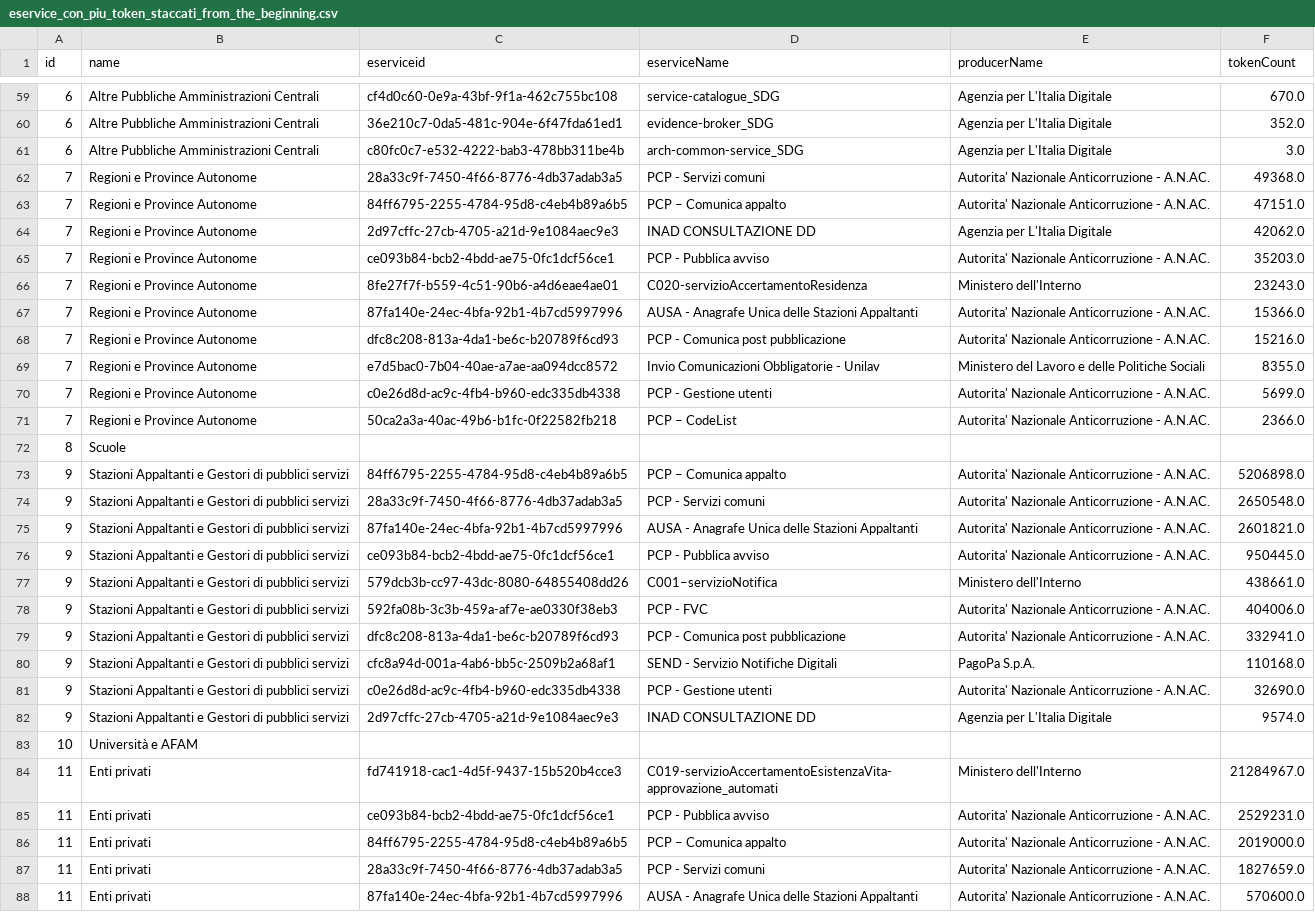
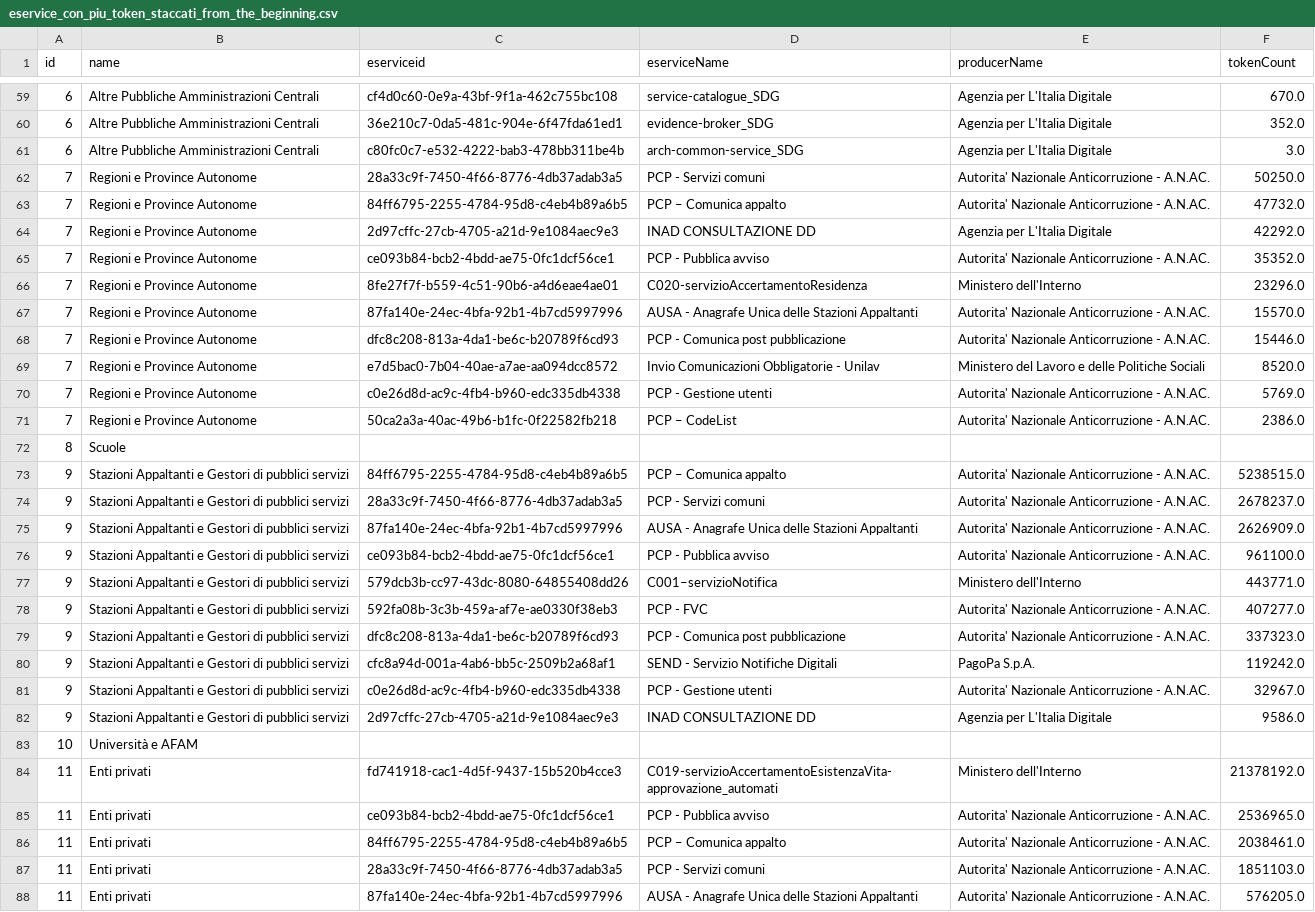
Before and after one commit to MiriamCrudeliniACN/pdnd_opendata, a CSV file: data/eservice_con_piu_token_staccati_from_the_beginning.csv, drawn as a sheet; only a part is shown, gaps mark what is left out; the diff covers the shown part only; the diff names each change by its address in the sheet, - before the commit and + after, or states it on an @@ line.

Commit message:
Update data/eservice_con_piu_token_staccati_from_the_beginning.csv

```diff
--- a/data/eservice_con_piu_token_staccati_from_the_beginning.csv
+++ b/data/eservice_con_piu_token_staccati_from_the_beginning.csv
-F62 (tokenCount): 49368.0
+F62 (tokenCount): 50250.0
-F63 (tokenCount): 47151.0
+F63 (tokenCount): 47732.0
-F64 (tokenCount): 42062.0
+F64 (tokenCount): 42292.0
-F65 (tokenCount): 35203.0
+F65 (tokenCount): 35352.0
-F66 (tokenCount): 23243.0
+F66 (tokenCount): 23296.0
-F67 (tokenCount): 15366.0
+F67 (tokenCount): 15570.0
-F68 (tokenCount): 15216.0
+F68 (tokenCount): 15446.0
-F69 (tokenCount): 8355.0
+F69 (tokenCount): 8520.0
-F70 (tokenCount): 5699.0
+F70 (tokenCount): 5769.0
-F71 (tokenCount): 2366.0
+F71 (tokenCount): 2386.0
-F73 (tokenCount): 5206898.0
+F73 (tokenCount): 5238515.0
-F74 (tokenCount): 2650548.0
+F74 (tokenCount): 2678237.0
-F75 (tokenCount): 2601821.0
+F75 (tokenCount): 2626909.0
-F76 (tokenCount): 950445.0
+F76 (tokenCount): 961100.0
-F77 (tokenCount): 438661.0
+F77 (tokenCount): 443771.0
-F78 (tokenCount): 404006.0
+F78 (tokenCount): 407277.0
-F79 (tokenCount): 332941.0
+F79 (tokenCount): 337323.0
-F80 (tokenCount): 110168.0
+F80 (tokenCount): 119242.0
-F81 (tokenCount): 32690.0
+F81 (tokenCount): 32967.0
-F82 (tokenCount): 9574.0
+F82 (tokenCount): 9586.0
-F84 (tokenCount): 21284967.0
+F84 (tokenCount): 21378192.0
-F85 (tokenCount): 2529231.0
+F85 (tokenCount): 2536965.0
-F86 (tokenCount): 2019000.0
+F86 (tokenCount): 2038461.0
-F87 (tokenCount): 1827659.0
+F87 (tokenCount): 1851103.0
-F88 (tokenCount): 570600.0
+F88 (tokenCount): 576205.0
```
Also changed, not shown: 2 added rows, 2 removed rows and 54 edited cells elsewhere in this file.
